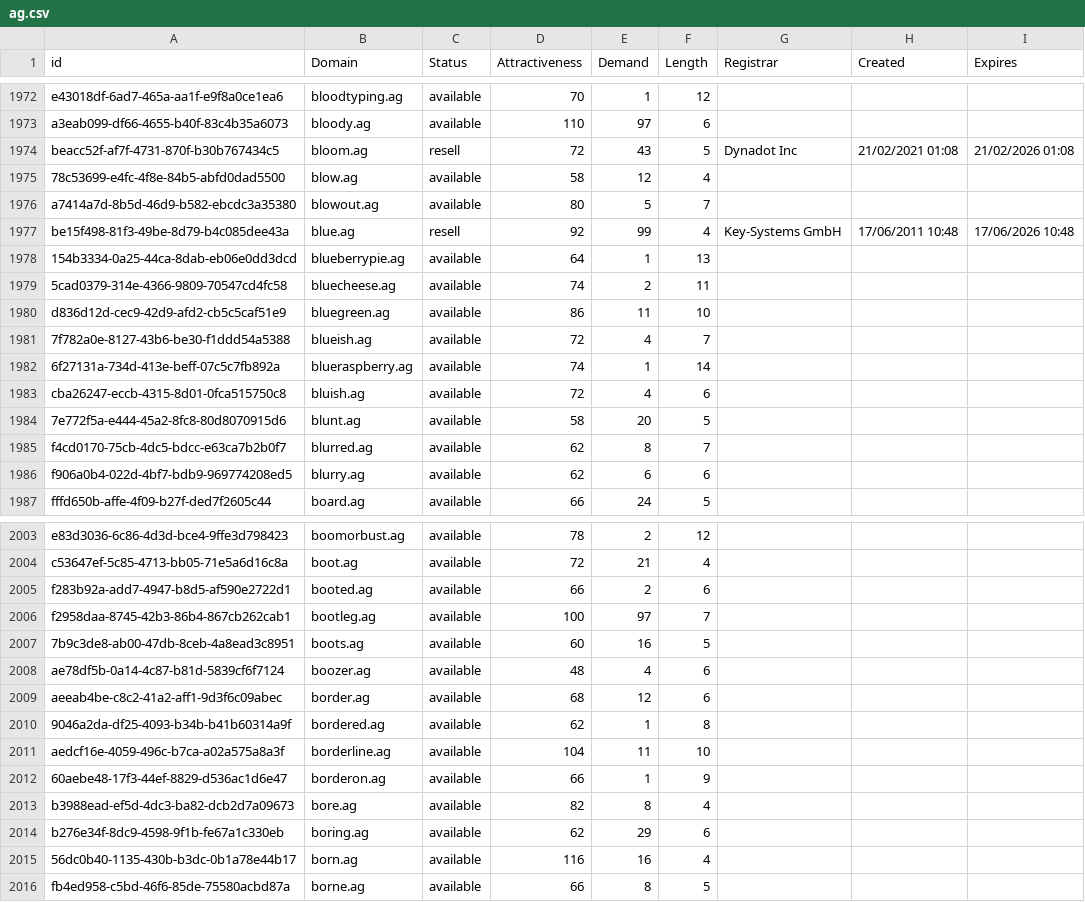
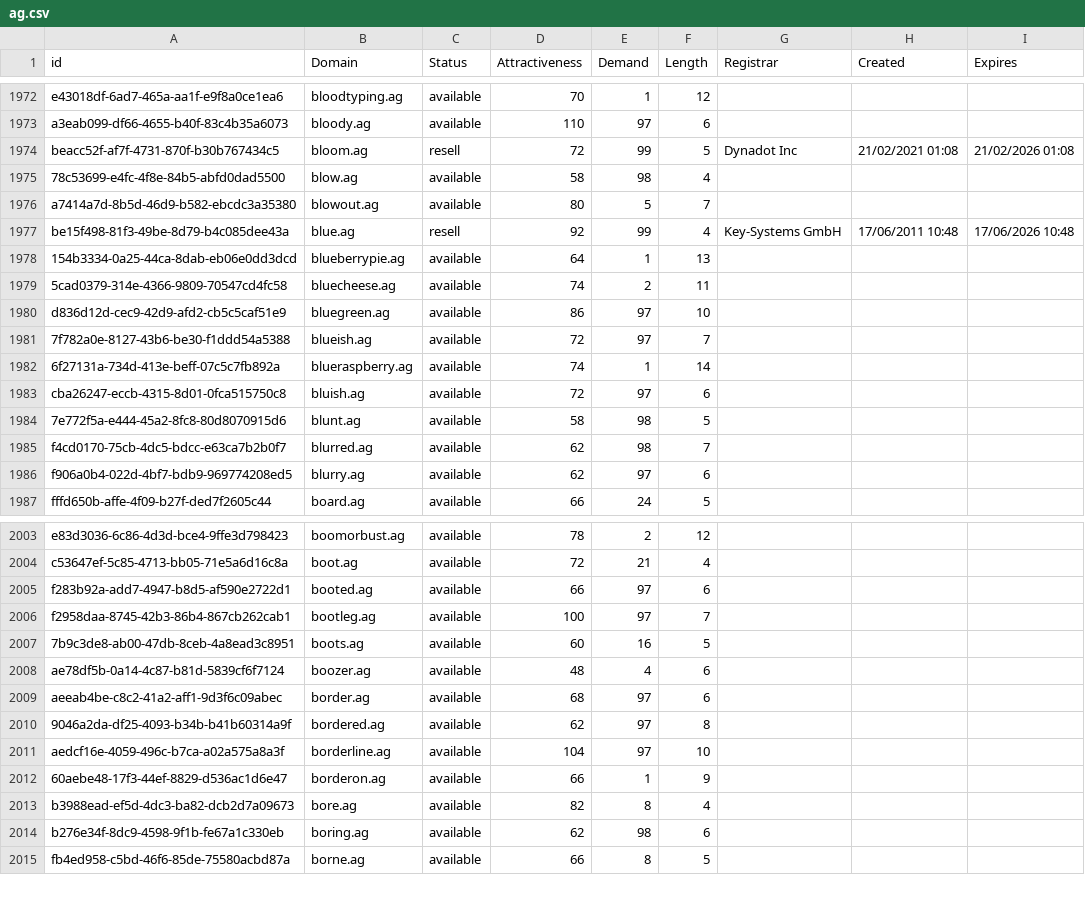
Before and after one commit to UniqueDomains/ag-oneword-domains, a CSV file: ag.csv, drawn as a sheet; only a part is shown, gaps mark what is left out; the diff covers the shown part only.

Commit message:
Domains update

```diff
--- a/ag.csv
+++ b/ag.csv
@@ -1973,4 +1973,4 @@ e43018df-6ad7-465a-aa1f-e9f8a0ce1ea6,bloodtyping.ag,available,70,1,12,,,
 a3eab099-df66-4655-b40f-83c4b35a6073,bloody.ag,available,110,97,6,,,
-beacc52f-af7f-4731-870f-b30b767434c5,bloom.ag,resell,72,43,5,Dynadot Inc,21/02/2021 01:08,21/02/2026 01:08
-78c53699-e4fc-4f8e-84b5-abfd0dad5500,blow.ag,available,58,12,4,,,
+beacc52f-af7f-4731-870f-b30b767434c5,bloom.ag,resell,72,99,5,Dynadot Inc,21/02/2021 01:08,21/02/2026 01:08
+78c53699-e4fc-4f8e-84b5-abfd0dad5500,blow.ag,available,58,98,4,,,
 a7414a7d-8b5d-46d9-b582-ebcdc3a35380,blowout.ag,available,80,5,7,,,
@@ -1979,9 +1979,9 @@ be15f498-81f3-49be-8d79-b4c085dee43a,blue.ag,resell,92,99,4,Key-Systems GmbH,17/
 5cad0379-314e-4366-9809-70547cd4fc58,bluecheese.ag,available,74,2,11,,,
-d836d12d-cec9-42d9-afd2-cb5c5caf51e9,bluegreen.ag,available,86,11,10,,,
-7f782a0e-8127-43b6-be30-f1ddd54a5388,blueish.ag,available,72,4,7,,,
+d836d12d-cec9-42d9-afd2-cb5c5caf51e9,bluegreen.ag,available,86,97,10,,,
+7f782a0e-8127-43b6-be30-f1ddd54a5388,blueish.ag,available,72,97,7,,,
 6f27131a-734d-413e-beff-07c5c7fb892a,blueraspberry.ag,available,74,1,14,,,
-cba26247-eccb-4315-8d01-0fca515750c8,bluish.ag,available,72,4,6,,,
-7e772f5a-e444-45a2-8fc8-80d8070915d6,blunt.ag,available,58,20,5,,,
-f4cd0170-75cb-4dc5-bdcc-e63ca7b2b0f7,blurred.ag,available,62,8,7,,,
-f906a0b4-022d-4bf7-bdb9-969774208ed5,blurry.ag,available,62,6,6,,,
+cba26247-eccb-4315-8d01-0fca515750c8,bluish.ag,available,72,97,6,,,
+7e772f5a-e444-45a2-8fc8-80d8070915d6,blunt.ag,available,58,98,5,,,
+f4cd0170-75cb-4dc5-bdcc-e63ca7b2b0f7,blurred.ag,available,62,98,7,,,
+f906a0b4-022d-4bf7-bdb9-969774208ed5,blurry.ag,available,62,97,6,,,
 fffd650b-affe-4f09-b27f-ded7f2605c44,board.ag,available,66,24,5,,,
@@ -2004,3 +2004,3 @@ e83d3036-6c86-4d3d-bce4-9ffe3d798423,boomorbust.ag,available,78,2,12,,,
 c53647ef-5c85-4713-bb05-71e5a6d16c8a,boot.ag,available,72,21,4,,,
-f283b92a-add7-4947-b8d5-af590e2722d1,booted.ag,available,66,2,6,,,
+f283b92a-add7-4947-b8d5-af590e2722d1,booted.ag,available,66,97,6,,,
 f2958daa-8745-42b3-86b4-867cb262cab1,bootleg.ag,available,100,97,7,,,
@@ -2008,9 +2008,8 @@ f2958daa-8745-42b3-86b4-867cb262cab1,bootleg.ag,available,100,97,7,,,
 ae78df5b-0a14-4c87-b81d-5839cf6f7124,boozer.ag,available,48,4,6,,,
-aeeab4be-c8c2-41a2-aff1-9d3f6c09abec,border.ag,available,68,12,6,,,
-9046a2da-df25-4093-b34b-b41b60314a9f,bordered.ag,available,62,1,8,,,
-aedcf16e-4059-496c-b7ca-a02a575a8a3f,borderline.ag,available,104,11,10,,,
+aeeab4be-c8c2-41a2-aff1-9d3f6c09abec,border.ag,available,68,97,6,,,
+9046a2da-df25-4093-b34b-b41b60314a9f,bordered.ag,available,62,97,8,,,
+aedcf16e-4059-496c-b7ca-a02a575a8a3f,borderline.ag,available,104,97,10,,,
 60aebe48-17f3-44ef-8829-d536ac1d6e47,borderon.ag,available,66,1,9,,,
 b3988ead-ef5d-4dc3-ba82-dcb2d7a09673,bore.ag,available,82,8,4,,,
-b276e34f-8dc9-4598-9f1b-fe67a1c330eb,boring.ag,available,62,29,6,,,
-56dc0b40-1135-430b-b3dc-0b1a78e44b17,born.ag,available,116,16,4,,,
+b276e34f-8dc9-4598-9f1b-fe67a1c330eb,boring.ag,available,62,98,6,,,
 fb4ed958-c5bd-46f6-85de-75580acbd87a,borne.ag,available,66,8,5,,,
```
Also changed, not shown: 2 removed rows and 58 edited cells elsewhere in this file, 2 other files.
